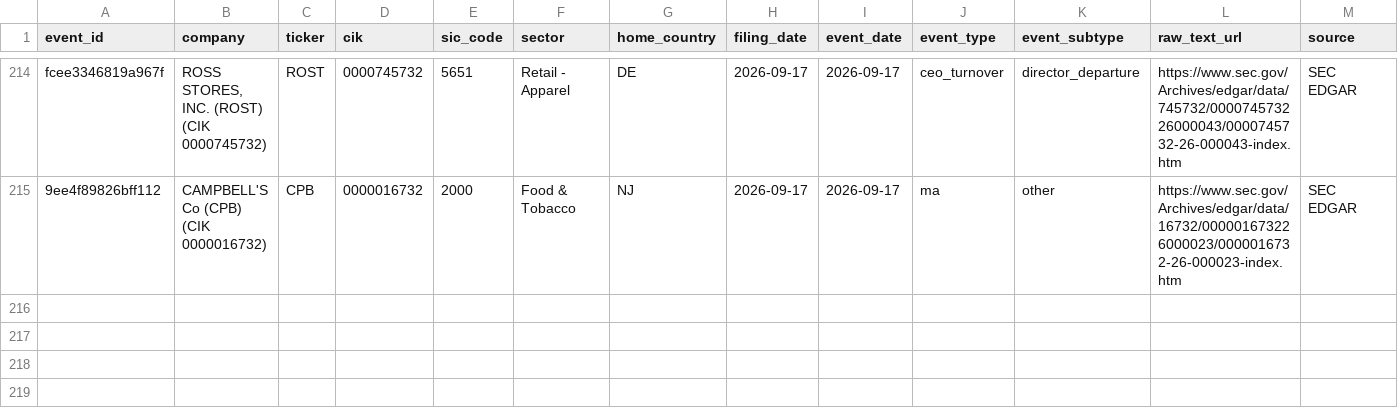
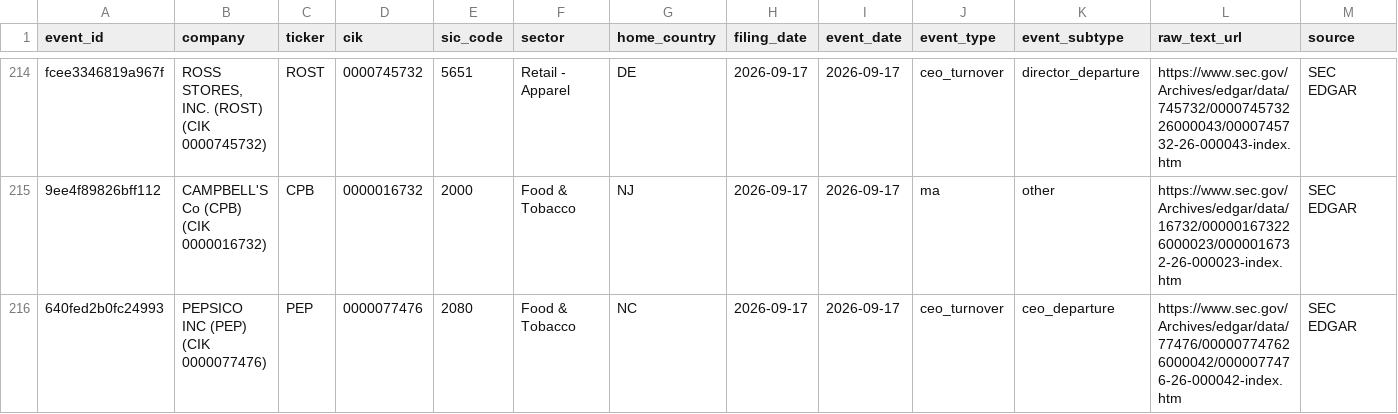
Before and after one commit to Arthurliangli/strategic-event-tracker, a CSV file: data/events/events.csv, drawn as a sheet; only a part is shown, gaps mark what is left out; rows hold the shown columns only; the diff names each change by its address in the sheet, - before the commit and + after, or states it on an @@ line.

Commit message:
predict: 2026-09-18 03:46 UTC — auto-update events & predictions

```diff
--- a/data/events/events.csv
+++ b/data/events/events.csv
+row 216: 640fed2b0fc24993 | PEPSICO INC (PEP) (CIK 0000077476) | PEP | 0000077476 | 2080 | Food & Tobacco | NC | 2026-09-17 | 2026-09-17 | ceo_turnover | ceo_departure | https://www.sec.gov/Archives/edgar/data/77476/000007747626000042/0000077476-26-000042-index.htm | SEC EDGAR
```
